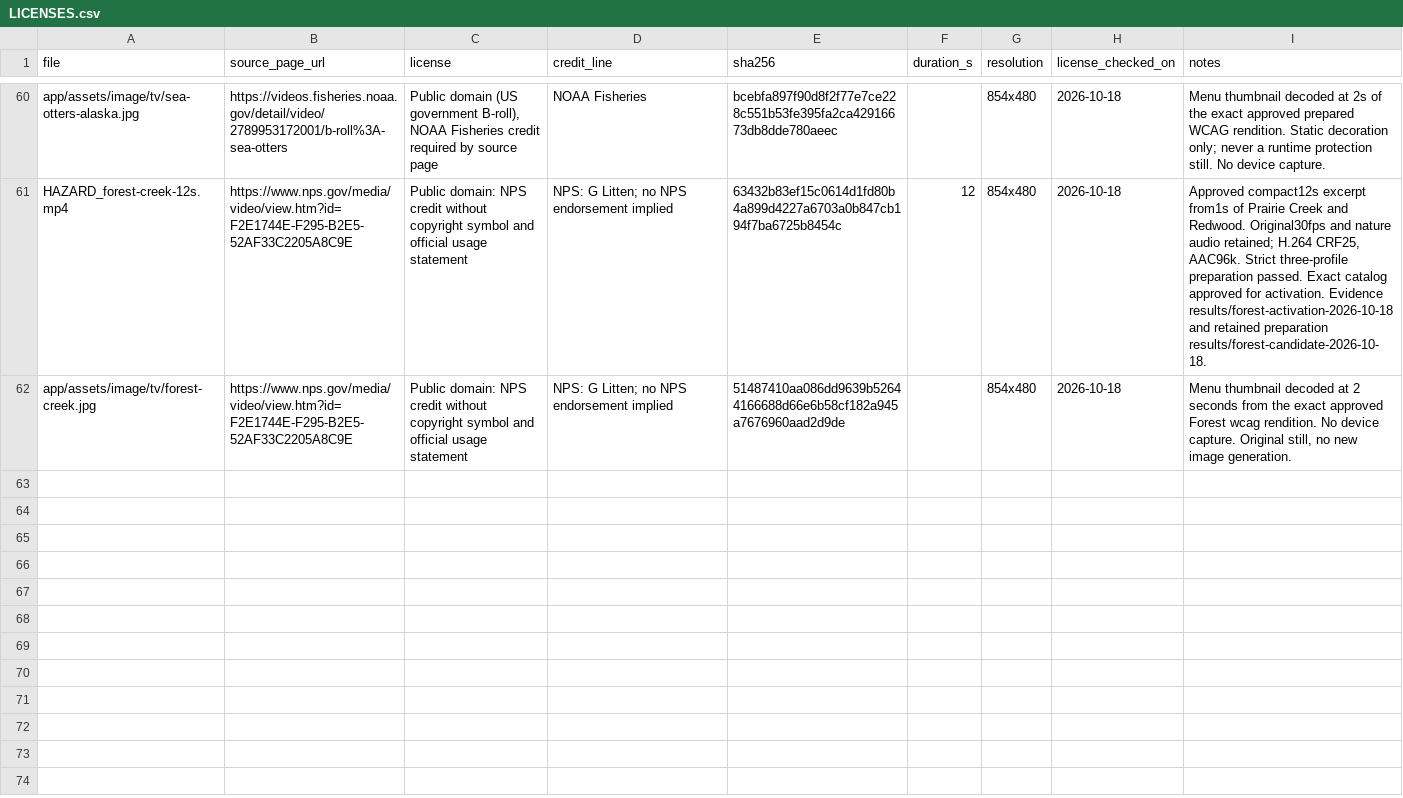
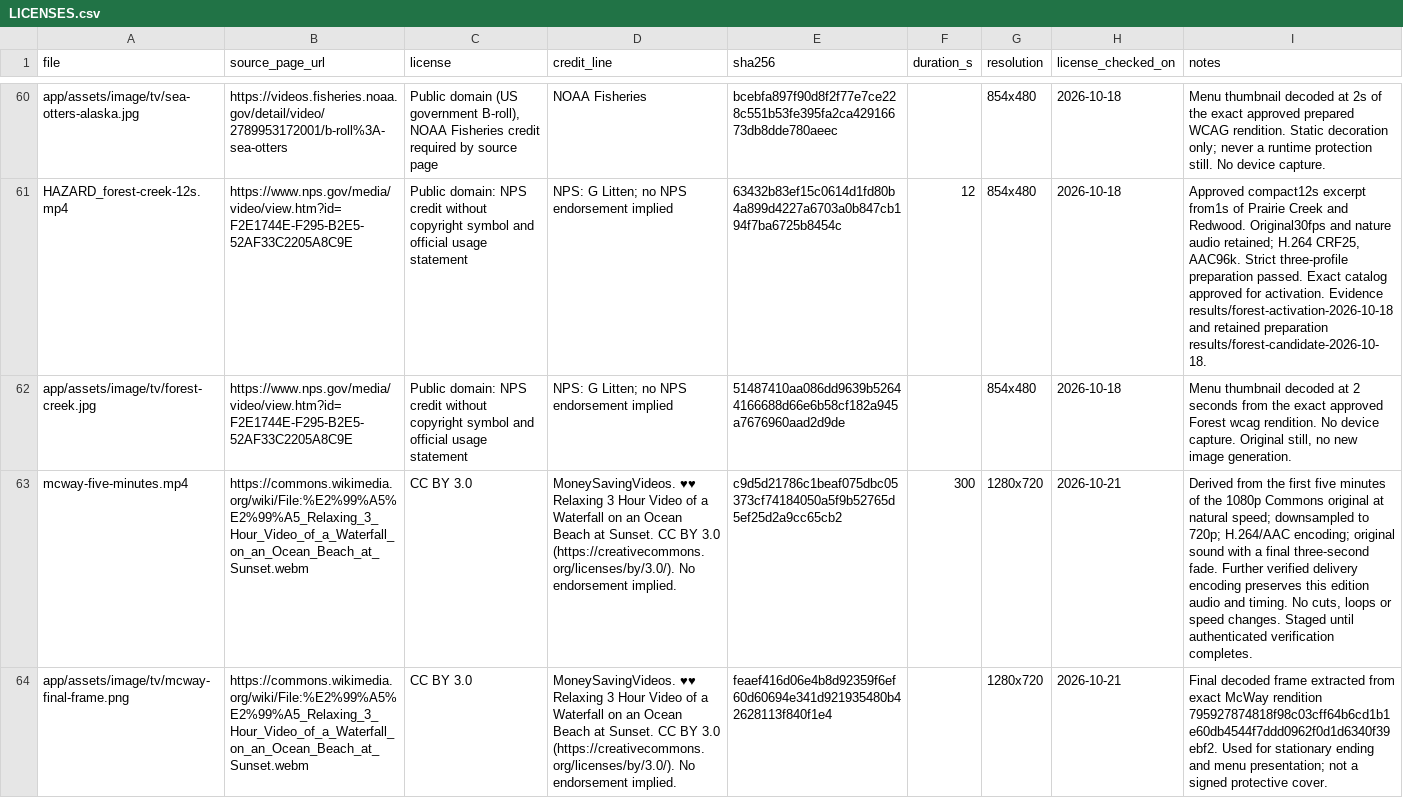
Before and after one commit to alejandro-publius/calm-frames, a CSV file: media/LICENSES.csv, drawn as a sheet; only a part is shown, gaps mark what is left out; the diff names each change by its address in the sheet, - before the commit and + after, or states it on an @@ line.

```diff
--- a/media/LICENSES.csv
+++ b/media/LICENSES.csv
+row 63: mcway-five-minutes.mp4 | https://commons.wikimedia.org/wiki/File:%E2%99%A5%E2%99%A5_Relaxing_3_Hour_Video_of_a_Waterfall_on_an_Ocean_Beach_at_Sunset.webm | CC BY 3.0 | MoneySavingVideos. ♥♥ Relaxing 3 Hour Video of a Waterfall on an Ocean Beach at Sunset. CC BY 3.0 (https://creativecommons.org/licenses/by/3.0/). No endorsement implied. | c9d5d21786c1beaf075dbc05373cf74184050a5f9b52765d5ef25d2a9cc65cb2 | 300 | 1280x720 | 2026-10-21 | Derived from the first five minutes of the 1080p Commons original at natural speed; downsampled to 720p; H.264/AAC encoding; original sound with a final three-second fade. Further verified delivery encoding preserves this edition audio and timing. No cuts, loops or speed changes. Staged until authenticated verification completes.
+row 64: app/assets/image/tv/mcway-final-frame.png | https://commons.wikimedia.org/wiki/File:%E2%99%A5%E2%99%A5_Relaxing_3_Hour_Video_of_a_Waterfall_on_an_Ocean_Beach_at_Sunset.webm | CC BY 3.0 | MoneySavingVideos. ♥♥ Relaxing 3 Hour Video of a Waterfall on an Ocean Beach at Sunset. CC BY 3.0 (https://creativecommons.org/licenses/by/3.0/). No endorsement implied. | feaef416d06e4b8d92359f6ef60d60694e341d921935480b42628113f840f1e4 |  | 1280x720 | 2026-10-21 | Final decoded frame extracted from exact McWay rendition 795927874818f98c03cff64b6cd1b1e60db4544f7ddd0962f0d1d6340f39ebf2. Used for stationary ending and menu presentation; not a signed protective cover.
```
Also changed, not shown: 21 other files.
